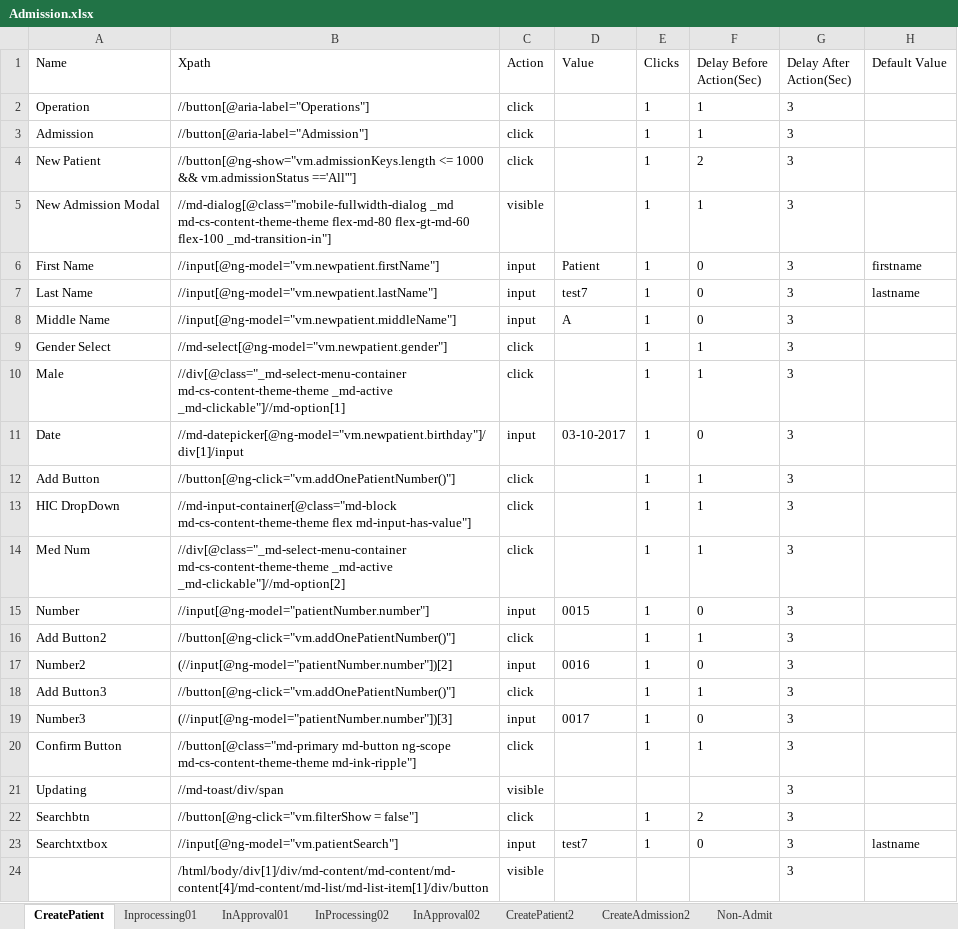
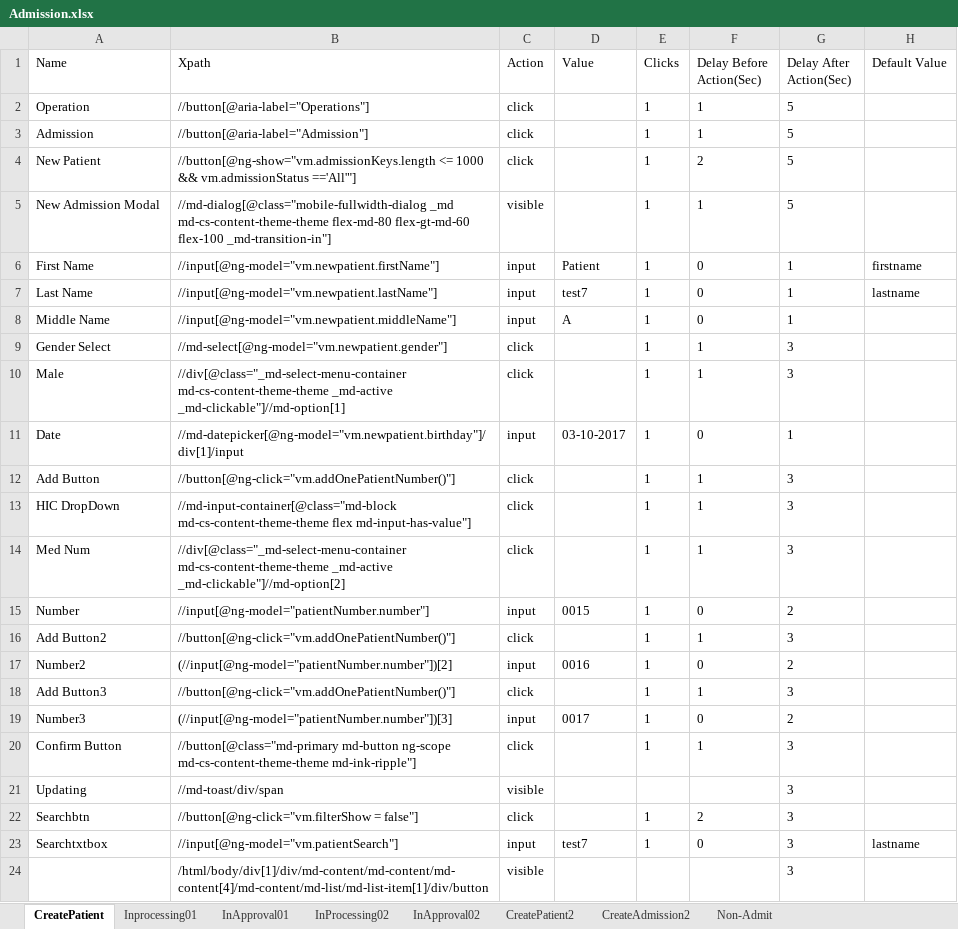
Before and after one commit to Ustingit/Automation, an Excel workbook: resources/Admission.xlsx, sheet CreatePatient, drawn as a sheet; values as stored, in another font and other column widths than the file's, no borders; the diff names each change by its address in the sheet, - before the commit and + after, or states it on an @@ line.

Commit message:
New Update

```diff
--- a/resources/Admission.xlsx (sheet CreatePatient)
+++ b/resources/Admission.xlsx (sheet CreatePatient)
-G2:G5 (Delay After Action(Sec)): 3
+G2:G5 (Delay After Action(Sec)): 5
-G6:G8 (Delay After Action(Sec)): 3
+G6:G8 (Delay After Action(Sec)): 1
-G11 (Delay After Action(Sec)): 3
+G11 (Delay After Action(Sec)): 1
-G15 (Delay After Action(Sec)): 3
+G15 (Delay After Action(Sec)): 2
-G17 (Delay After Action(Sec)): 3
+G17 (Delay After Action(Sec)): 2
-G19 (Delay After Action(Sec)): 3
+G19 (Delay After Action(Sec)): 2
```
